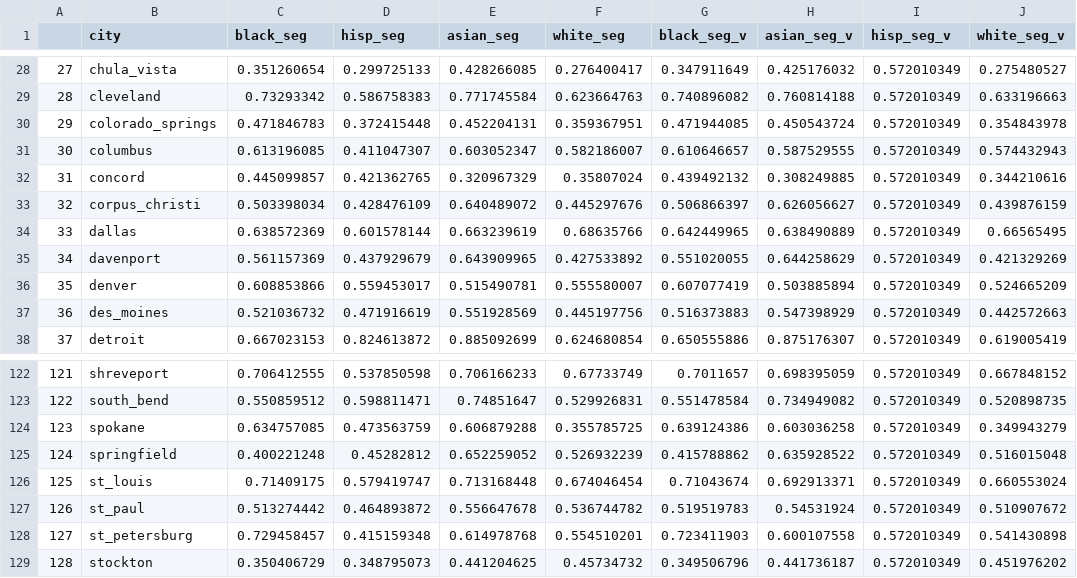
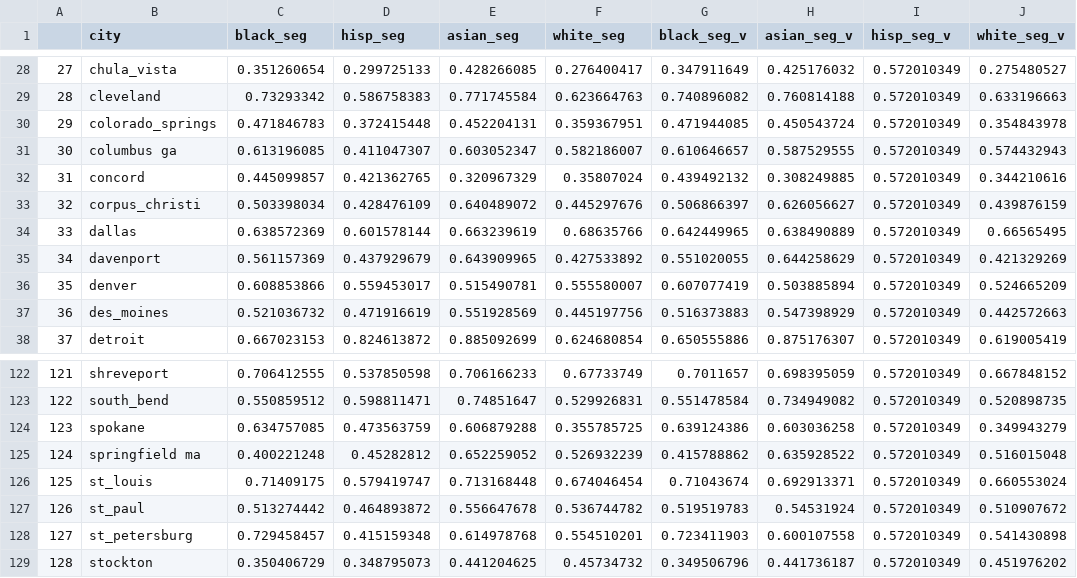
Before and after one commit to gustavo-novoa/citl, a CSV file: External Data/city_seg_2010.csv, drawn as a sheet; only a part is shown, gaps mark what is left out; the diff names each change by its address in the sheet, - before the commit and + after, or states it on an @@ line.

```diff
--- a/External Data/city_seg_2010.csv
+++ b/External Data/city_seg_2010.csv
-B31 (city): columbus
+B31 (city): columbus ga
-B125 (city): springfield
+B125 (city): springfield ma
```
Also changed, not shown: Compiled Results/full_data_for_models.csv, Compiled Results/full_data_for_models_wdbk.csv, 25 other files.
